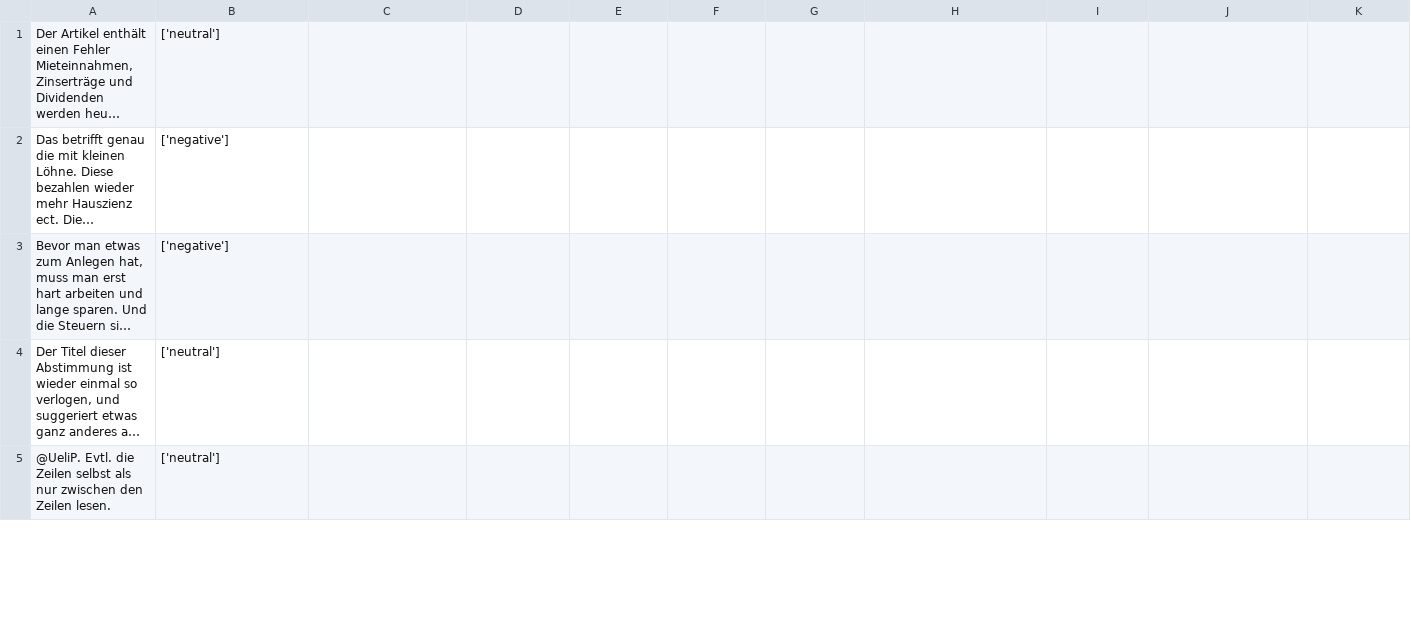
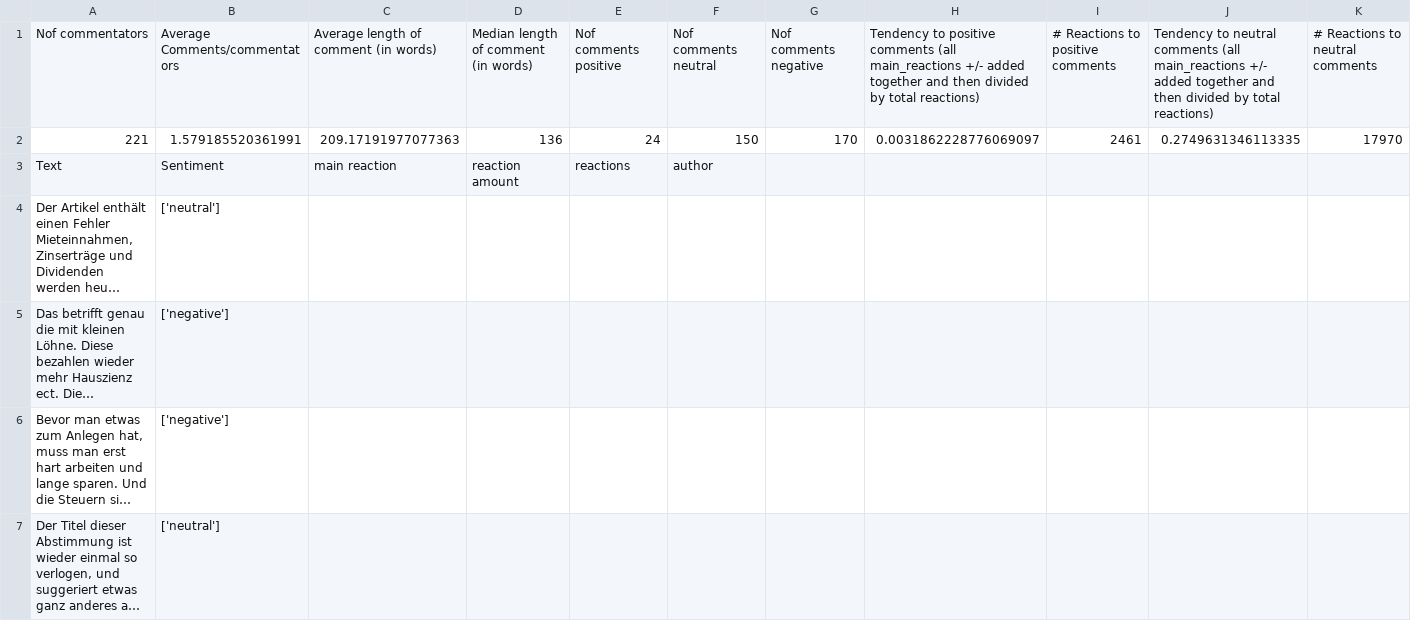
Before and after one commit to Sahibabdul/SC-Scraping, a CSV file: Comments20min/V13 Volksinitiative vom 02.04.2019 «Löhne entlasten, Kapital gerecht besteuern».xmlSoComp-Analysis.csv, drawn as a sheet; only a part is shown; the shorter side is filled out with more unchanged rows; long unchanged cells end in …; rows hold the shown columns only; the diff names each change by its address in the sheet, - before the commit and + after, or states it on an @@ line.

```diff
--- a/Comments20min/V13 Volksinitiative vom 02.04.2019 «Löhne entlasten, Kapital gerecht besteuern».xmlSoComp-Analysis.csv
+++ b/Comments20min/V13 Volksinitiative vom 02.04.2019 «Löhne entlasten, Kapital gerecht besteuern».xmlSoComp-Analysis.csv
+row 1: Nof commentators | Average Comments/commentators | Average length of comment (in words) | Median length of comment (in words) | Nof comments positive | Nof comments neutral | Nof comments negative | Tendency to positive comments (all main_reactions +/- added together and then divided by total reactions) | # Reactions to positive comments | Tendency to neutral comments (all main_reactions +/- added together and then divided by total reactions) | # Reactions to neutral comments
+row 2: 221 | 1.579185520361991 | 209.17191977077363 | 136 | 24 | 150 | 170 | 0.0031862228776069097 | 2461 | 0.2749631346113335 | 17970
+row 3: Text | Sentiment | main reaction | reaction amount | reactions | author
```
Also changed, not shown: Comments20min/V05 Bundesbeschluss vom 20.12.2019 über die Beschaffung neuer Kampfflugzeuge.xmlSoComp-Analysis.csv, Comments20min/V07 Volksinitiative vom 31.08.2018 «Für eine massvolle Zuwanderung (Begrenzungsinitiative).xmlSoComp-Analysis.csv, 25 other files.
